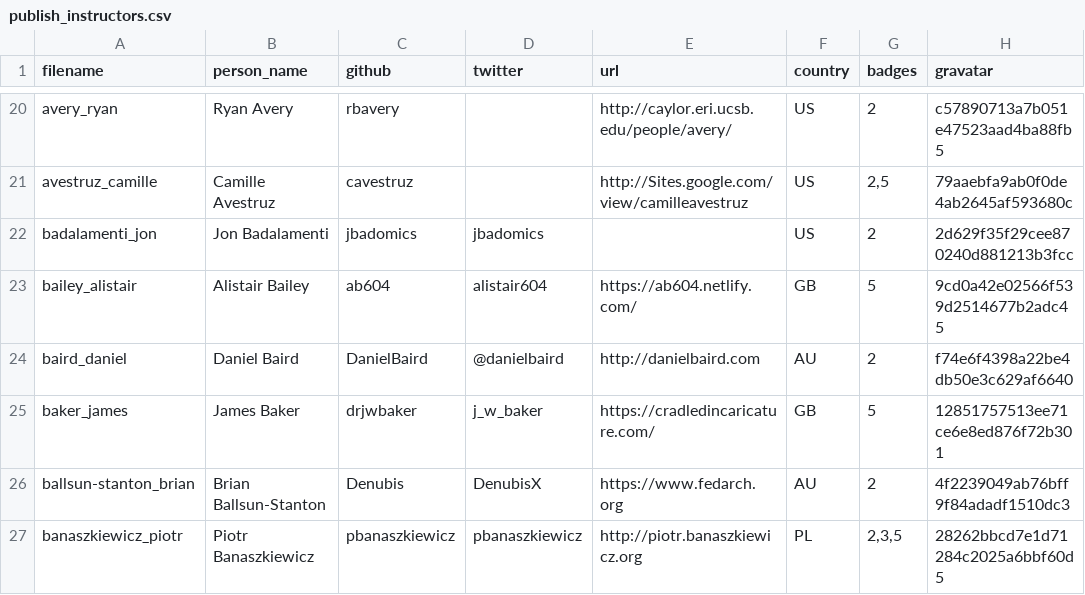
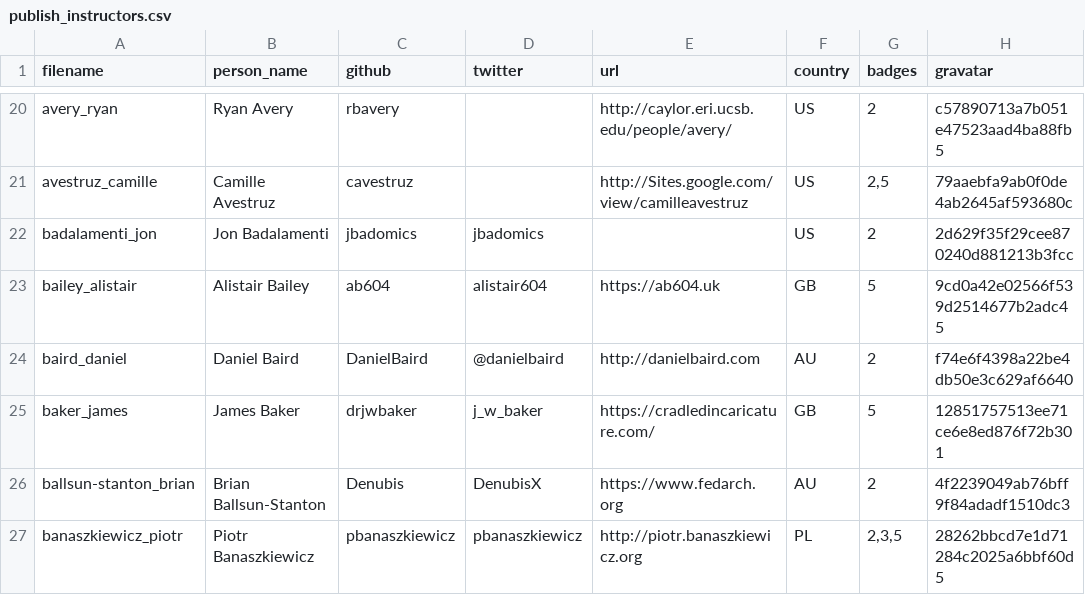
Before and after one commit to hpc-carpentry/hpc-carpentry.github.io, a CSV file: _data/publish_instructors.csv, drawn as a sheet; only a part is shown, gaps mark what is left out; the diff names each change by its address in the sheet, - before the commit and + after, or states it on an @@ line.

Commit message:
Updating instructor records

```diff
--- a/_data/publish_instructors.csv
+++ b/_data/publish_instructors.csv
-E23 (url): https://ab604.netlify.com/
+E23 (url): https://ab604.uk
```
